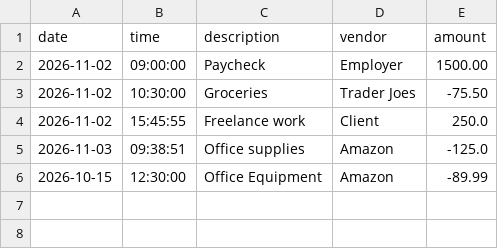
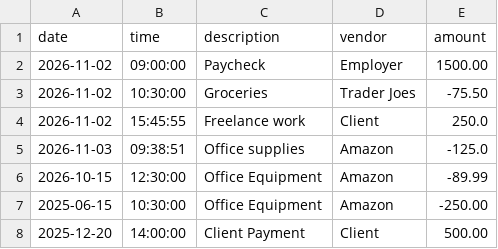
Before and after one commit to AndresAsencios/AccountingLedger, a CSV file: src/main/resources/transactions.csv, drawn as a sheet; the diff names each change by its address in the sheet, - before the commit and + after, or states it on an @@ line.

Commit message:
previousYear() method, yearToDate() method. fully tested.

```diff
--- a/src/main/resources/transactions.csv
+++ b/src/main/resources/transactions.csv
+row 7: 2025-06-15 | 10:30:00 | Office Equipment | Amazon | -250.00
+row 8: 2025-12-20 | 14:00:00 | Client Payment | Client | 500.00
```
Also changed, not shown: 1 other file.
